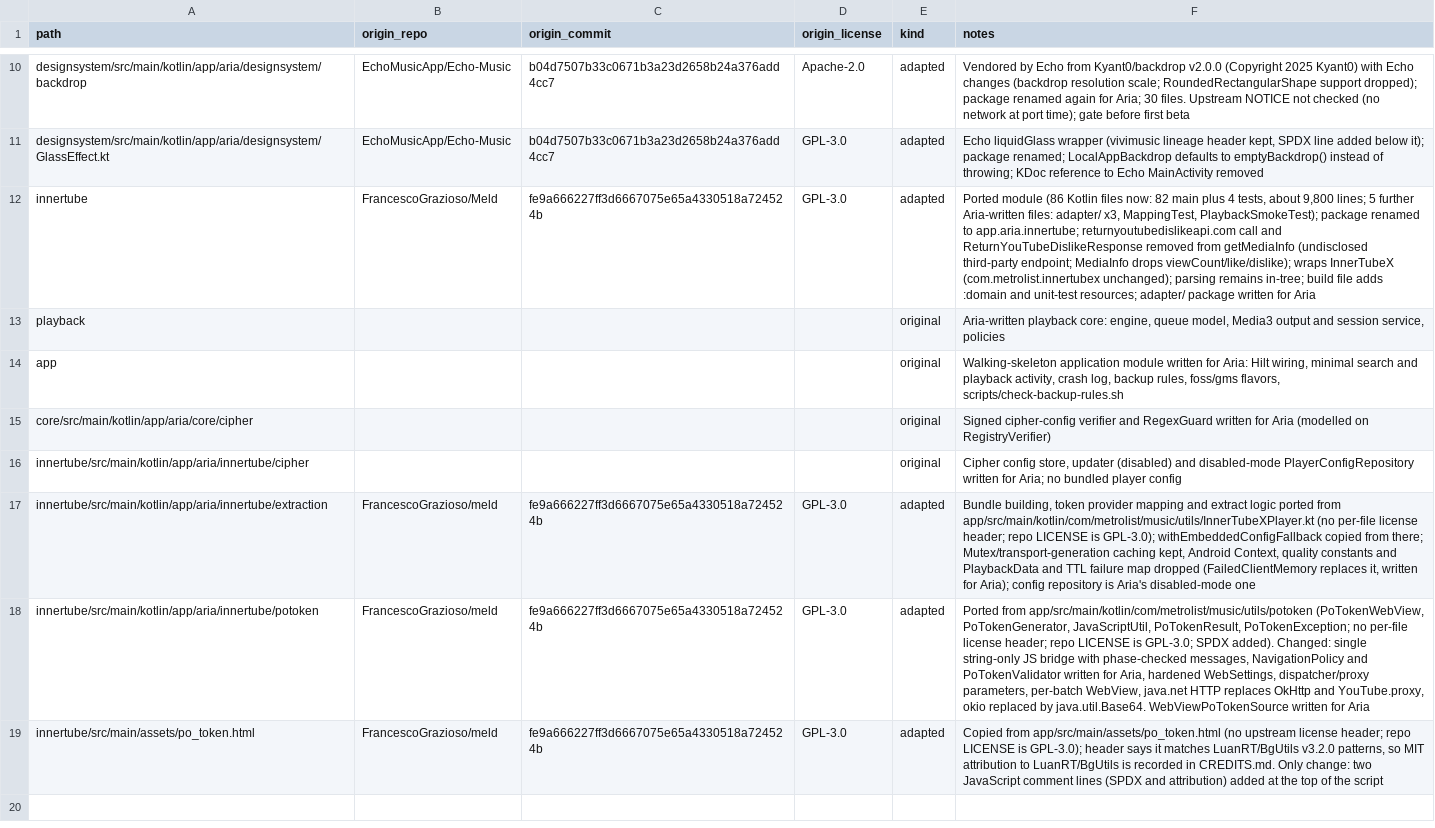
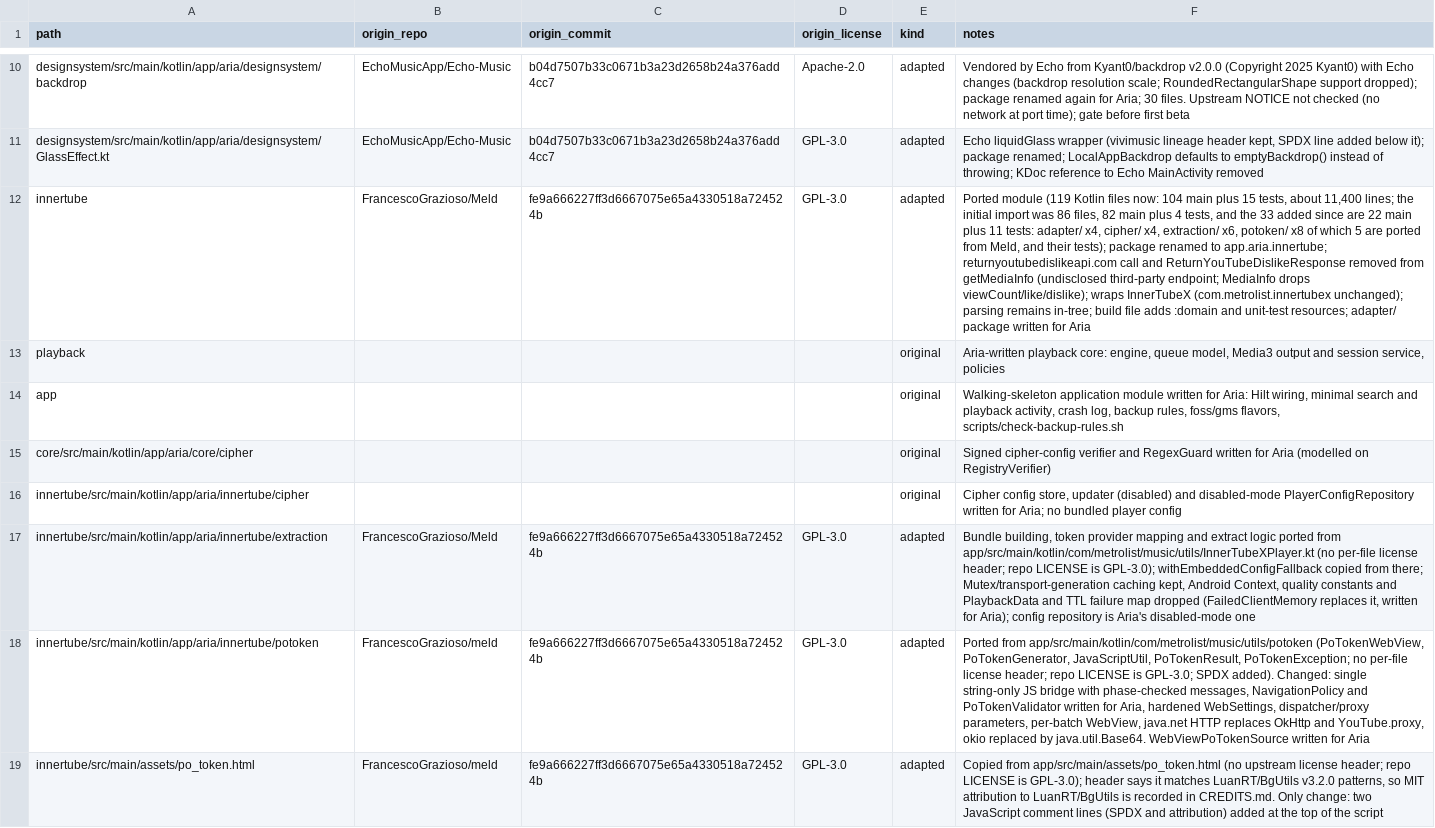
Before and after one commit to iamutsavrajoria/Aria-Music, a CSV file: docs/provenance.csv, drawn as a sheet; only a part is shown, gaps mark what is left out; the diff names each change by its address in the sheet, - before the commit and + after, or states it on an @@ line.

```diff
--- a/docs/provenance.csv
+++ b/docs/provenance.csv
-F12 (notes): Ported module (86 Kotlin files now: 82 main plus 4 tests, about 9,800 lines; 5 further Aria-written files: adapter/ x3, MappingTest, PlaybackSmokeTest); package renamed…
+F12 (notes): Ported module (119 Kotlin files now: 104 main plus 15 tests, about 11,400 lines; the initial import was 86 files, 82 main plus 4 tests, and the 33 added since are 22 main plus 11 tests: adapter/ x4, cipher/ x4, extraction/ x6, potoken/ x8 of which 5 are ported from Meld, and their tests); package renamed…
-B17 (origin_repo): FrancescoGrazioso/meld
+B17 (origin_repo): FrancescoGrazioso/Meld
```
Also changed, not shown: 4 other files.
